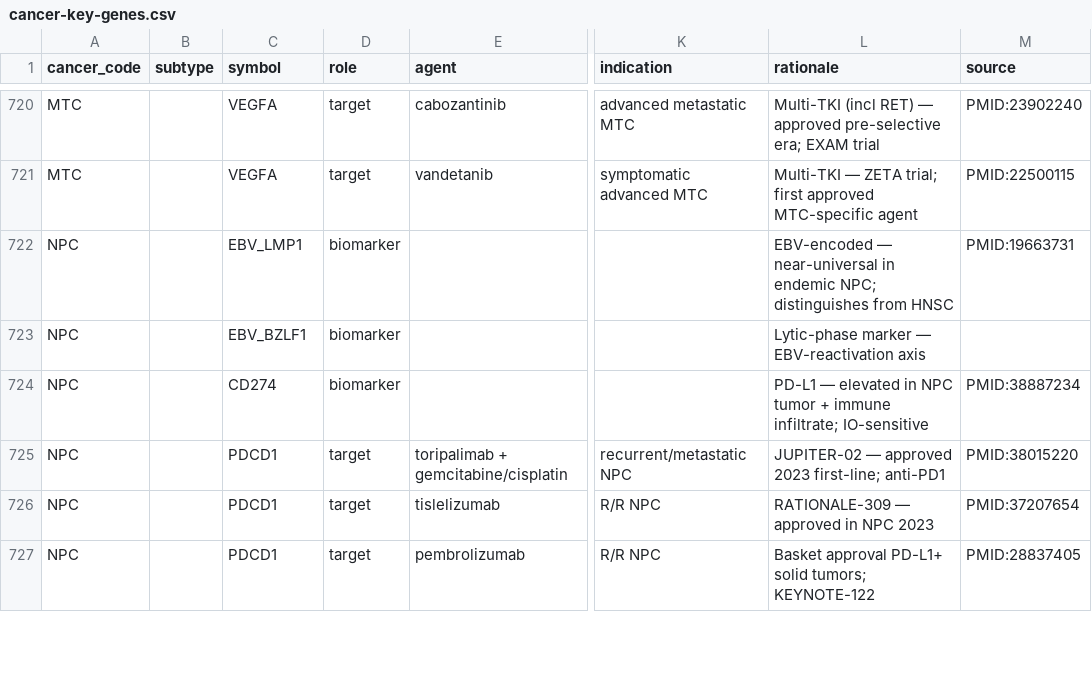
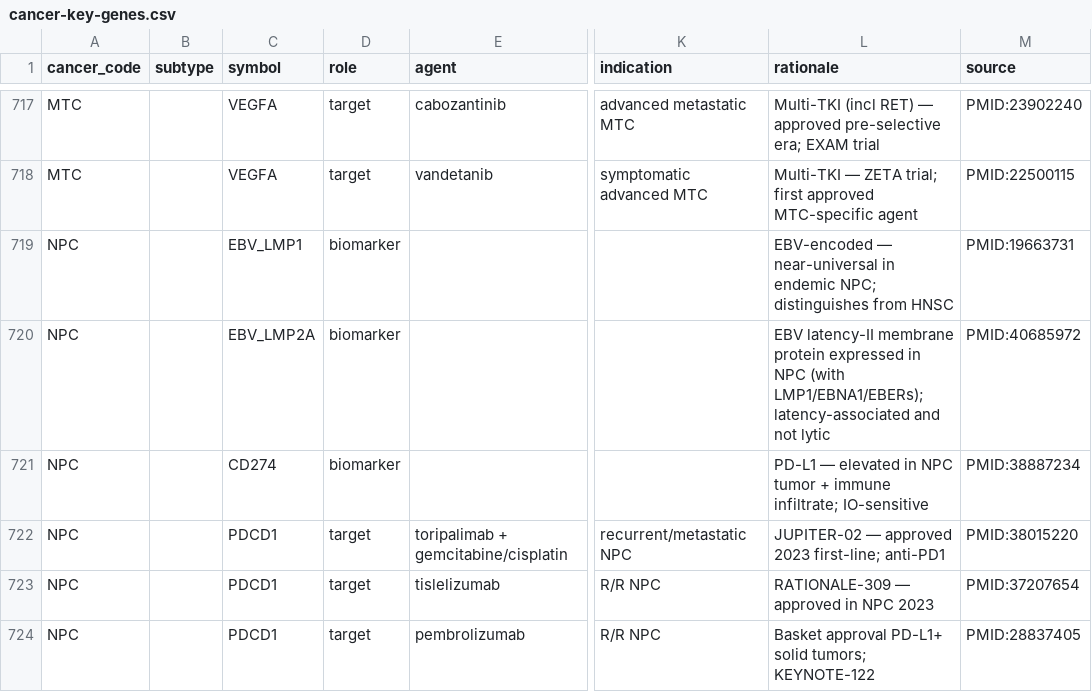
Before and after one commit to pirl-unc/pirlygenes, a CSV file: pirlygenes/data/cancer-key-genes.csv, drawn as a sheet; only a part is shown, gaps mark what is left out; addresses are those after the commit; the diff covers the shown part only; the diff names each change by its address in the sheet, - before the commit and + after, or states it on an @@ line.

```diff
--- a/pirlygenes/data/cancer-key-genes.csv
+++ b/pirlygenes/data/cancer-key-genes.csv
-C720 (symbol): EBV_BZLF1
+C720 (symbol): EBV_LMP2A
-L720 (rationale): Lytic-phase marker — EBV-reactivation axis
+L720 (rationale): EBV latency-II membrane protein expressed in NPC (with LMP1/EBNA1/EBERs); latency-associated and not lytic
-M720 (source): (empty)
+M720 (source): PMID:40685972
```
Also changed, not shown: 1 added row, 5 removed rows and 9 edited cells elsewhere in this file, pirlygenes/data/cancer-fusions.csv, pirlygenes/data/cancer-type-registry.csv, 3 other files.
